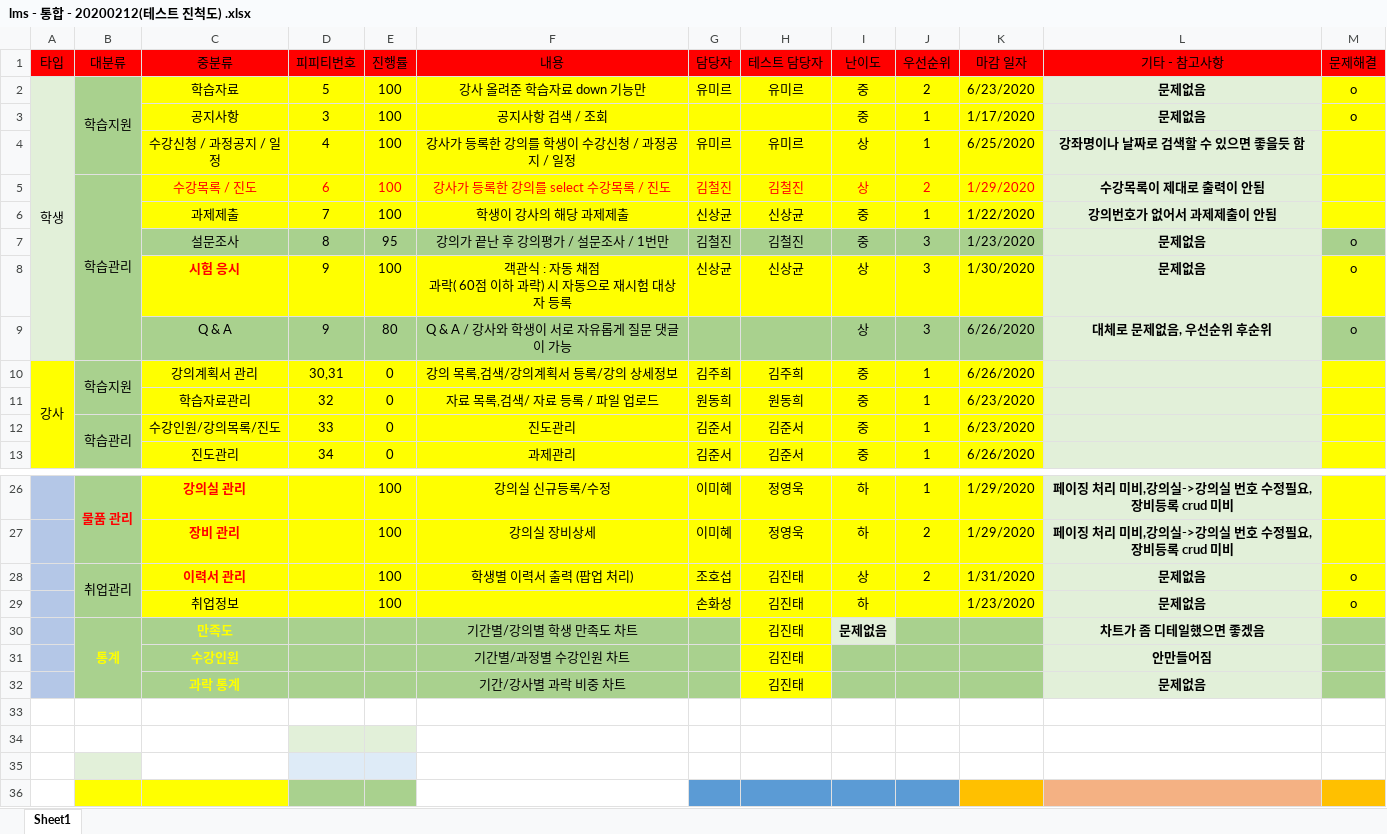
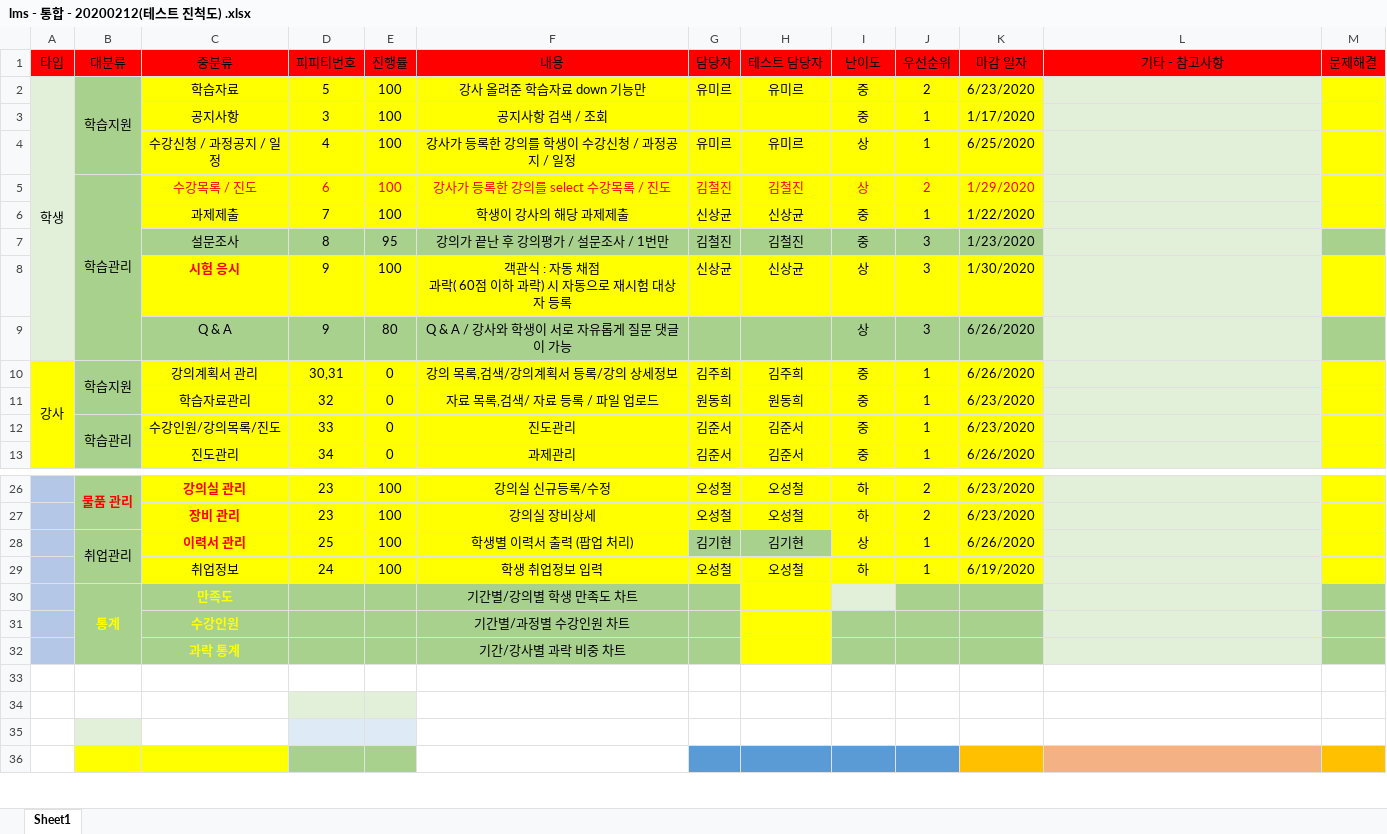
Before and after one commit to kimdyudyu/happyjob, an Excel workbook: lms - 통합 - 20200212(테스트 진척도) .xlsx, sheet Sheet1, drawn as a sheet; only a part is shown, gaps mark what is left out; values as stored, in another font and other column widths than the file's, no borders; the diff covers the shown part only; the diff names each change by its address in the sheet, - before the commit and + after, or states it on an @@ line.

```diff
--- a/lms - 통합 - 20200212(테스트 진척도) .xlsx (sheet Sheet1)
+++ b/lms - 통합 - 20200212(테스트 진척도) .xlsx (sheet Sheet1)
-L2:L3 (기타 - 참고사항): 문제없음
+L2:L3 (기타 - 참고사항): (empty)
-M2:M3 (문제해결): o
+M2:M3 (문제해결): (empty)
-L4 (기타 - 참고사항): 강좌명이나 날짜로 검색할 수 있으면 좋을듯 함
+L4 (기타 - 참고사항): (empty)
-L5 (기타 - 참고사항): 수강목록이 제대로 출력이 안됨
+L5 (기타 - 참고사항): (empty)
-L6 (기타 - 참고사항): 강의번호가 없어서 과제제출이 안됨
+L6 (기타 - 참고사항): (empty)
-L7:L8 (기타 - 참고사항): 문제없음
+L7:L8 (기타 - 참고사항): (empty)
-M7:M9 (문제해결): o
+M7:M9 (문제해결): (empty)
-L9 (기타 - 참고사항): 대체로 문제없음, 우선순위 후순위
+L9 (기타 - 참고사항): (empty)
-D26:D27 (피피티번호): (empty)
+D26:D27 (피피티번호): 23
-G26:G27 (담당자): 이미혜
+G26:G27 (담당자): 오성철
-H26:H27 (테스트 담당자): 정영욱
+H26:H27 (테스트 담당자): 오성철
-J26 (우선순위): 1
+J26 (우선순위): 2
-K26:K27 (마감 일자): 1/29/2020
+K26:K27 (마감 일자): 6/23/2020
-L26:L27 (기타 - 참고사항): 페이징 처리 미비,강의실->강의실 번호 수정필요, 장비등록 crud 미비
+L26:L27 (기타 - 참고사항): (empty)
-D28 (피피티번호): (empty)
+D28 (피피티번호): 25
-G28 (담당자): 조호섭
+G28 (담당자): 김기현
-G28:H28 fill: #FFFF00
+G28:H28 fill: #A9D18E
-H28 (테스트 담당자): 김진태
+H28 (테스트 담당자): 김기현
-J28 (우선순위): 2
+J28 (우선순위): 1
-K28 (마감 일자): 1/31/2020
+K28 (마감 일자): 6/26/2020
-L28:L29 (기타 - 참고사항): 문제없음
+L28:L29 (기타 - 참고사항): (empty)
-M28:M29 (문제해결): o
+M28:M29 (문제해결): (empty)
-D29 (피피티번호): (empty)
+D29 (피피티번호): 24
-F29 (내용): (empty)
+F29 (내용): 학생 취업정보 입력
-G29 (담당자): 손화성
+G29 (담당자): 오성철
-H29 (테스트 담당자): 김진태
+H29 (테스트 담당자): 오성철
-J29 (우선순위): (empty)
+J29 (우선순위): 1
-K29 (마감 일자): 1/23/2020
+K29 (마감 일자): 6/19/2020
-H30:H32 (테스트 담당자): 김진태
+H30:H32 (테스트 담당자): (empty)
-I30 (난이도): 문제없음
+I30 (난이도): (empty)
-L30 (기타 - 참고사항): 차트가 좀 디테일했으면 좋겠음
+L30 (기타 - 참고사항): (empty)
-L31 (기타 - 참고사항): 안만들어짐
+L31 (기타 - 참고사항): (empty)
-L32 (기타 - 참고사항): 문제없음
+L32 (기타 - 참고사항): (empty)
```
Also changed, not shown: 46 edited cells and cell formats elsewhere in this sheet.
